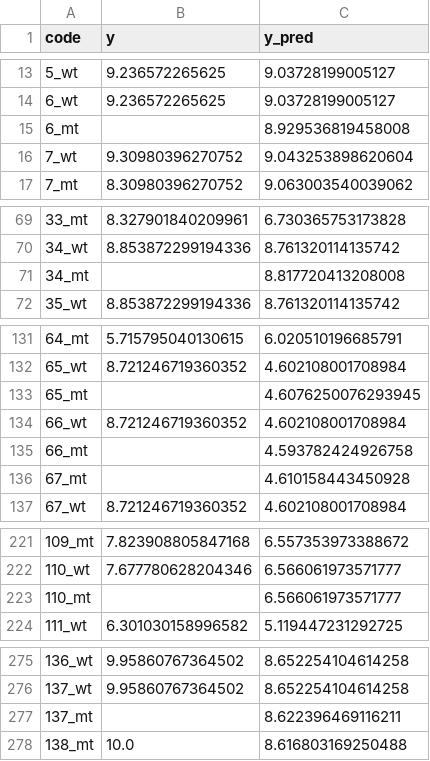
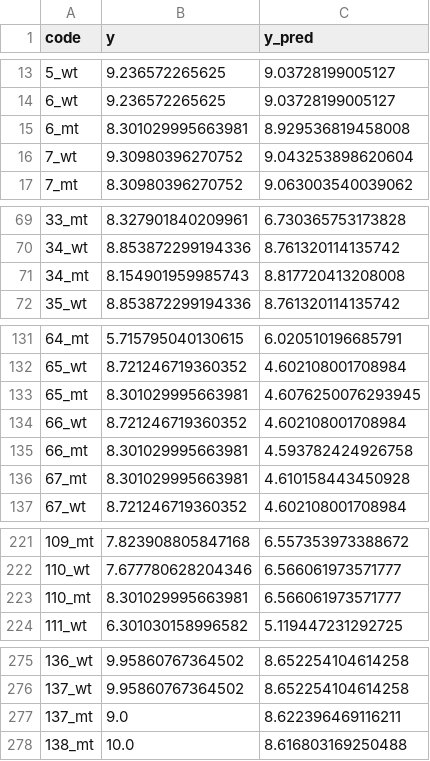
Before and after one commit to jyaacoub/MutDTA, a CSV file: results/platinum_predictions/PDBbind_DG_3.csv, drawn as a sheet; only a part is shown, gaps mark what is left out; the diff covers the shown part only.

```diff
--- a/results/platinum_predictions/PDBbind_DG_3.csv
+++ b/results/platinum_predictions/PDBbind_DG_3.csv
@@ -14,3 +14,3 @@ code,y,y_pred
 6_wt,9.236572265625,9.03728199005127
-6_mt,,8.929536819458008
+6_mt,8.301029995663981,8.929536819458008
 7_wt,9.30980396270752,9.043253898620604
@@ -70,3 +70,3 @@ code,y,y_pred
 34_wt,8.853872299194336,8.761320114135742
-34_mt,,8.817720413208008
+34_mt,8.154901959985743,8.817720413208008
 35_wt,8.853872299194336,8.761320114135742
@@ -132,6 +132,6 @@ code,y,y_pred
 65_wt,8.721246719360352,4.602108001708984
-65_mt,,4.6076250076293945
+65_mt,8.301029995663981,4.6076250076293945
 66_wt,8.721246719360352,4.602108001708984
-66_mt,,4.593782424926758
-67_mt,,4.610158443450928
+66_mt,8.301029995663981,4.593782424926758
+67_mt,8.301029995663981,4.610158443450928
 67_wt,8.721246719360352,4.602108001708984
@@ -222,3 +222,3 @@ code,y,y_pred
 110_wt,7.677780628204346,6.566061973571777
-110_mt,,6.566061973571777
+110_mt,8.301029995663981,6.566061973571777
 111_wt,6.301030158996582,5.119447231292725
@@ -276,3 +276,3 @@ code,y,y_pred
 137_wt,9.95860767364502,8.652254104614258
-137_mt,,8.622396469116211
+137_mt,9.0,8.622396469116211
 138_mt,10.0,8.616803169250488
```
Also changed, not shown: 10 edited cells elsewhere in this file, results/platinum_predictions/PDBbind_esm_2.csv, results/platinum_predictions/PDBbind_gvpl_0.csv, 39 other files.
